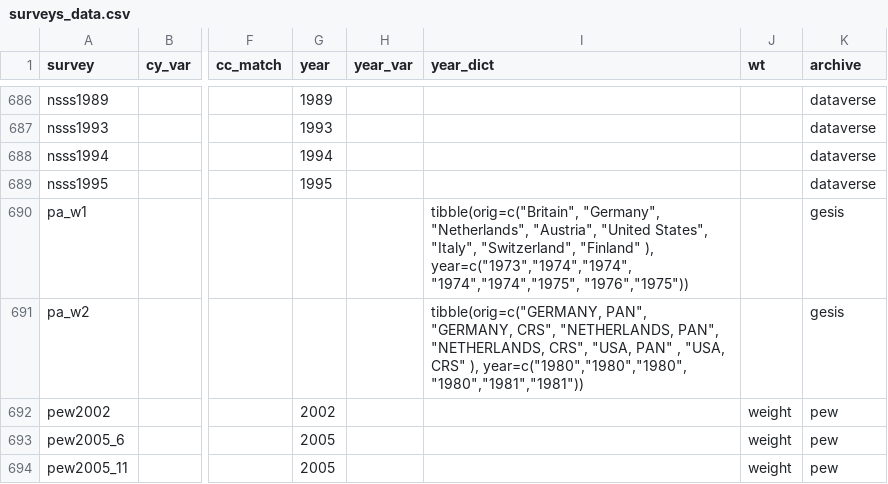
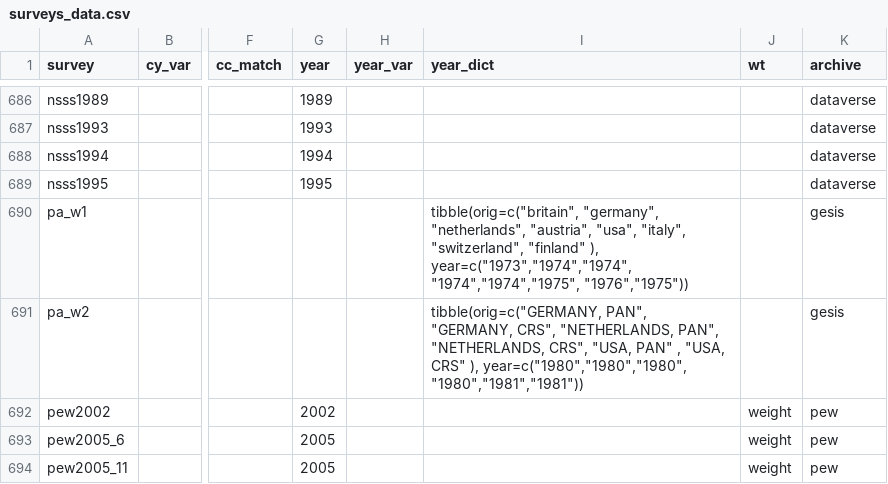
Before and after one commit to fsolt/DCPOtools, a CSV file: data/surveys_data.csv, drawn as a sheet; only a part is shown, gaps mark what is left out; the diff names each change by its address in the sheet, - before the commit and + after, or states it on an @@ line.

```diff
--- a/data/surveys_data.csv
+++ b/data/surveys_data.csv
-I690 (year_dict): tibble(orig=c("Britain", "Germany", "Netherlands", "Austria", "United States", "Italy", "Switzerland", "Finland" ), year=c("1973","1974","1974",…
+I690 (year_dict): tibble(orig=c("britain", "germany", "netherlands", "austria", "usa", "italy", "switzerland", "finland" ), year=c("1973","1974","1974",…
```
Also changed, not shown: 1 other file.
